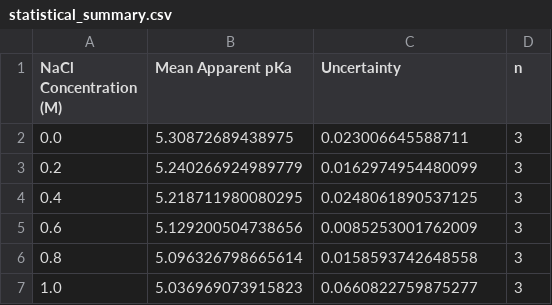
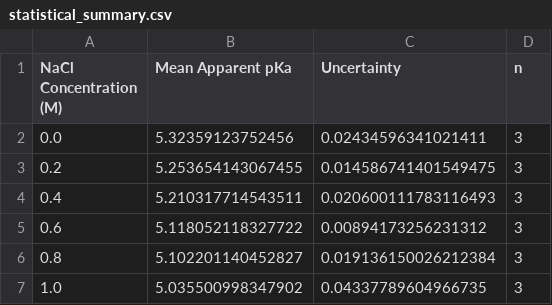
Before and after one commit to cytronicoder/in-the-salt-mines, a CSV file: output/statistical_summary.csv, drawn as a sheet.

```diff
--- a/output/statistical_summary.csv
+++ b/output/statistical_summary.csv
@@ -1,7 +1,7 @@
 NaCl Concentration (M),Mean Apparent pKa,Uncertainty,n
-0.0,5.30872689438975,0.023006645588711,3
-0.2,5.240266924989779,0.0162974954480099,3
-0.4,5.218711980080295,0.0248061890537125,3
-0.6,5.129200504738656,0.0085253001762009,3
-0.8,5.096326798665614,0.0158593742648558,3
-1.0,5.036969073915823,0.0660822759875277,3
+0.0,5.32359123752456,0.02434596341021411,3
+0.2,5.253654143067455,0.014586741401549475,3
+0.4,5.210317714543511,0.020600111783116493,3
+0.6,5.118052118327722,0.00894173256231312,3
+0.8,5.102201140452827,0.019136150026212384,3
+1.0,5.035500998347902,0.04337789604966735,3
```
Also changed, not shown: output/individual_results.csv, 41 other files.
